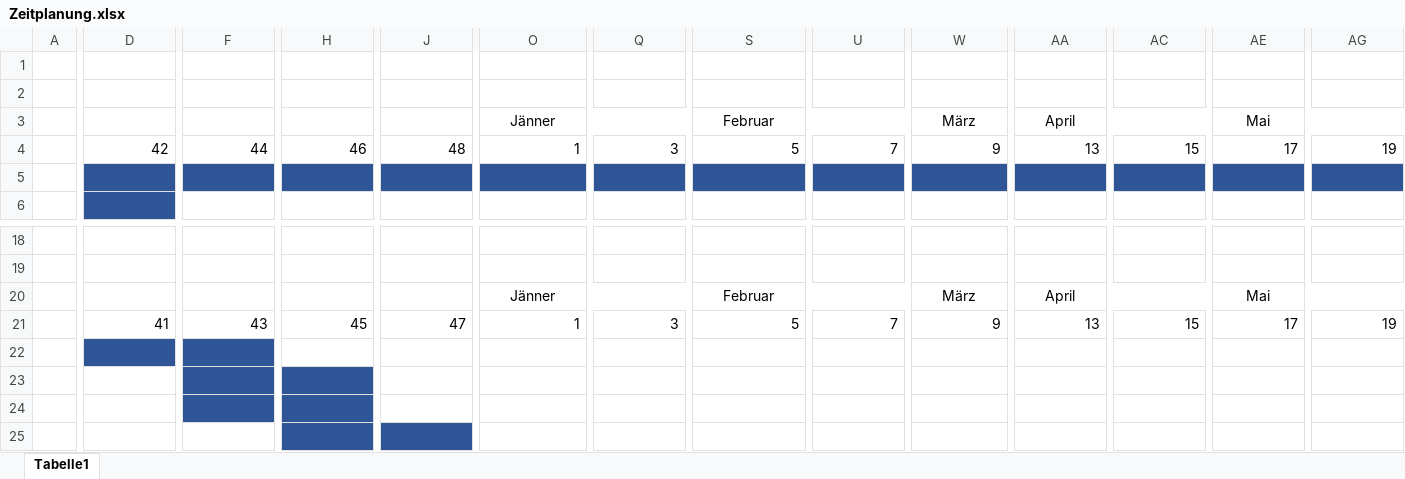
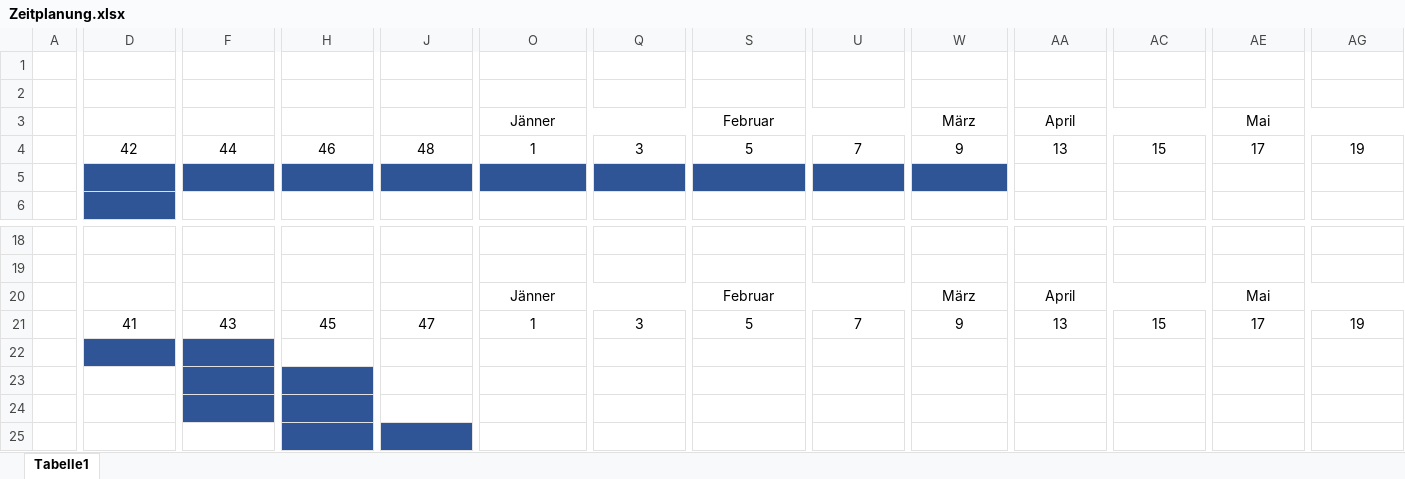
Before and after one commit to SchauerA/Maturaprojekt, an Excel workbook: Buch/Zeitplanung.xlsx, sheet Tabelle1, drawn as a sheet; only a part is shown, gaps mark what is left out; values as stored, in another font and other column widths than the file's, no borders; the diff covers the shown part only; the diff names each change by its address in the sheet, - before the commit and + after, or states it on an @@ line.

```diff
--- a/Buch/Zeitplanung.xlsx (sheet Tabelle1)
+++ b/Buch/Zeitplanung.xlsx (sheet Tabelle1)
-D4 alignment: right
+D4 alignment: center
-F4 alignment: right
+F4 alignment: center
-H4 alignment: right
+H4 alignment: center
-J4 alignment: right
+J4 alignment: center
-O4 alignment: right
+O4 alignment: center
-Q4 alignment: right
+Q4 alignment: center
-S4 alignment: right
+S4 alignment: center
-U4 alignment: right
+U4 alignment: center
-W4 alignment: right
+W4 alignment: center
-AA4 alignment: right
+AA4 alignment: center
-AC4 alignment: right
+AC4 alignment: center
-AE4 alignment: right
+AE4 alignment: center
-AG4 alignment: right
+AG4 alignment: center
-AA5:AG5 fill: #2F5597
+AA5:AG5 fill: none
-D21 alignment: right
+D21 alignment: center
-F21 alignment: right
+F21 alignment: center
-H21 alignment: right
+H21 alignment: center
-J21 alignment: right
+J21 alignment: center
-O21 alignment: right
+O21 alignment: center
-Q21 alignment: right
+Q21 alignment: center
-S21 alignment: right
+S21 alignment: center
-U21 alignment: right
+U21 alignment: center
-W21 alignment: right
+W21 alignment: center
-AA21 alignment: right
+AA21 alignment: center
-AC21 alignment: right
+AC21 alignment: center
-AE21 alignment: right
+AE21 alignment: center
-AG21 alignment: right
+AG21 alignment: center
```
Also changed, not shown: cell formats elsewhere in this sheet, 2 other files.
